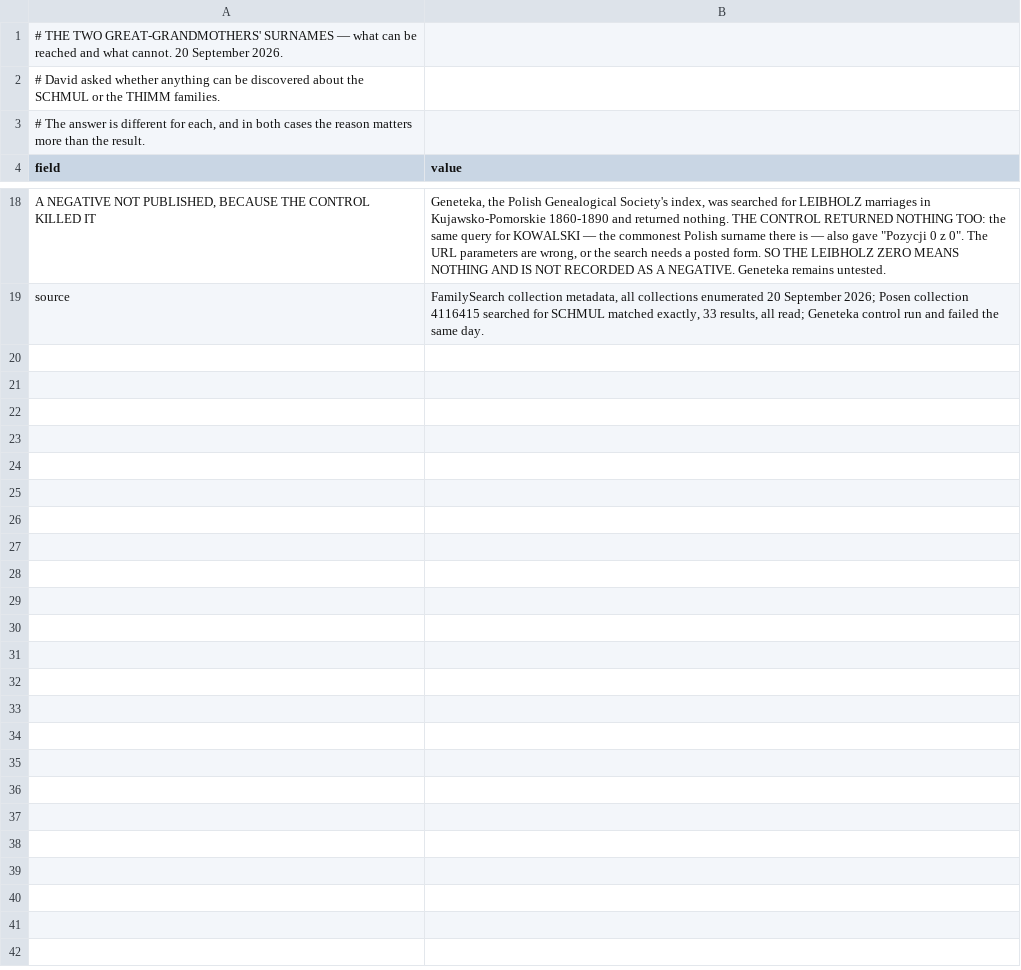
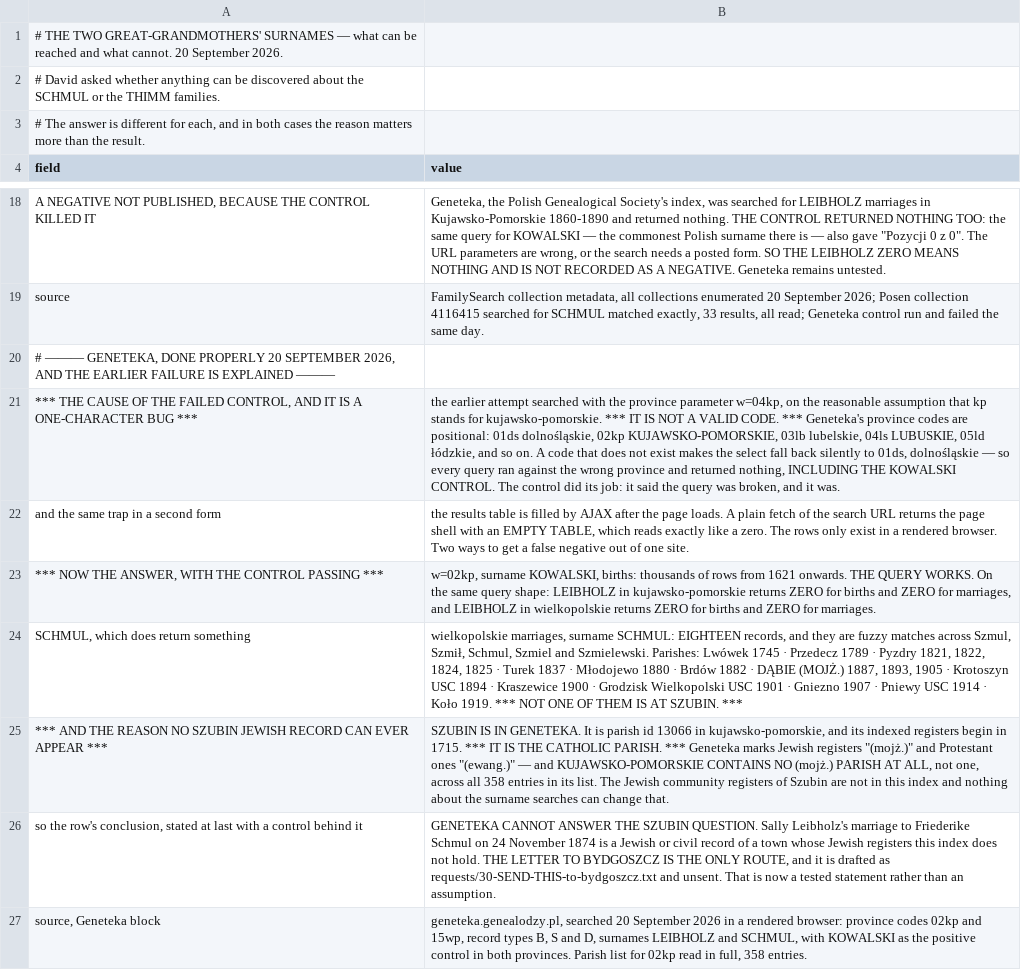
Before and after one commit to daviddef/TheLuwinski, a TSV file: data/schmul-and-thimm.tsv, drawn as a sheet; only a part is shown, gaps mark what is left out; the diff names each change by its address in the sheet, - before the commit and + after, or states it on an @@ line.

```diff
--- a/data/schmul-and-thimm.tsv
+++ b/data/schmul-and-thimm.tsv
+row 20: # ——— GENETEKA, DONE PROPERLY 20 SEPTEMBER 2026, AND THE EARLIER FAILURE IS EXPLAINED ———
+row 21: *** THE CAUSE OF THE FAILED CONTROL, AND IT IS A ONE-CHARACTER BUG *** | the earlier attempt searched with the province parameter w=04kp, on the reasonable assumption that kp stands for kujawsko-pomorskie. *** IT IS NOT A VALID CODE. *** Geneteka's province codes are positional: 01ds dolnośląskie, 02kp KUJAWSKO-POMORSKIE, 03lb lubelskie, 04ls LUBUSKIE, 05ld łódzkie, and so on. A code that does not exist makes the select fall back silently to 01ds, dolnośląskie — so every query ran against the wrong province and returned nothing, INCLUDING THE KOWALSKI CONTROL. The control did its job: it said the query was broken, and it was.
+row 22: and the same trap in a second form | the results table is filled by AJAX after the page loads. A plain fetch of the search URL returns the page shell with an EMPTY TABLE, which reads exactly like a zero. The rows only exist in a rendered browser. Two ways to get a false negative out of one site.
+row 23: *** NOW THE ANSWER, WITH THE CONTROL PASSING *** | w=02kp, surname KOWALSKI, births: thousands of rows from 1621 onwards. THE QUERY WORKS. On the same query shape: LEIBHOLZ in kujawsko-pomorskie returns ZERO for births and ZERO for marriages, and LEIBHOLZ in wielkopolskie returns ZERO for births and ZERO for marriages.
+row 24: SCHMUL, which does return something | wielkopolskie marriages, surname SCHMUL: EIGHTEEN records, and they are fuzzy matches across Szmul, Szmił, Schmul, Szmiel and Szmielewski. Parishes: Lwówek 1745 · Przedecz 1789 · Pyzdry 1821, 1822, 1824, 1825 · Turek 1837 · Młodojewo 1880 · Brdów 1882 · DĄBIE (MOJŻ.) 1887, 1893, 1905 · Krotoszyn USC 1894 · Kraszewice 1900 · Grodzisk Wielkopolski USC 1901 · Gniezno 1907 · Pniewy USC 1914 · Koło 1919. *** NOT ONE OF THEM IS AT SZUBIN. ***
+row 25: *** AND THE REASON NO SZUBIN JEWISH RECORD CAN EVER APPEAR *** | SZUBIN IS IN GENETEKA. It is parish id 13066 in kujawsko-pomorskie, and its indexed registers begin in 1715. *** IT IS THE CATHOLIC PARISH. *** Geneteka marks Jewish registers "(mojż.)" and Protestant ones "(ewang.)" — and KUJAWSKO-POMORSKIE CONTAINS NO (mojż.) PARISH AT ALL, not one, across all 358 entries in its list. The Jewish community registers of Szubin are not in this index and nothing about the surname searches can change that.
+row 26: so the row's conclusion, stated at last with a control behind it | GENETEKA CANNOT ANSWER THE SZUBIN QUESTION. Sally Leibholz's marriage to Friederike Schmul on 24 November 1874 is a Jewish or civil record of a town whose Jewish registers this index does not hold. THE LETTER TO BYDGOSZCZ IS THE ONLY ROUTE, and it is drafted as requests/30-SEND-THIS-to-bydgoszcz.txt and unsent. That is now a tested statement rather than an assumption.
+row 27: source, Geneteka block | geneteka.genealodzy.pl, searched 20 September 2026 in a rendered browser: province codes 02kp and 15wp, record types B, S and D, surnames LEIBHOLZ and SCHMUL, with KOWALSKI as the positive control in both provinces. Parish list for 02kp read in full, 358 entries.
```
Also changed, not shown: 3 other files.
